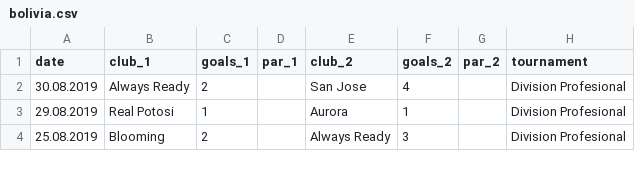
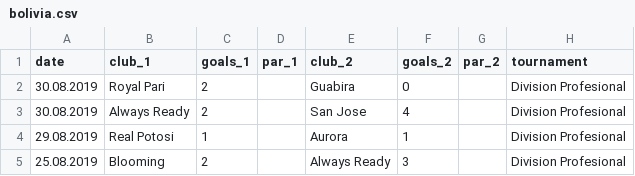
Before and after one commit to luizfgnmaia/FDS-Final-Project, a CSV file: data/bolivia.csv, drawn as a sheet; only a part is shown; the diff names each change by its address in the sheet, - before the commit and + after, or states it on an @@ line.

```diff
--- a/data/bolivia.csv
+++ b/data/bolivia.csv
+row 2: 30.08.2019 | Royal Pari | 2 |  | Guabira | 0 |  | Division Profesional
```
Also changed, not shown: data/chile.csv, data/equador.csv, 19 other files.
